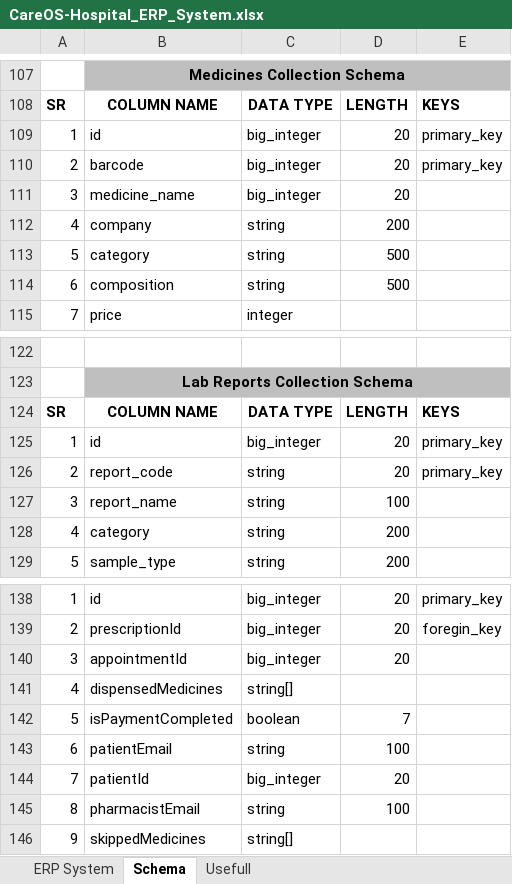
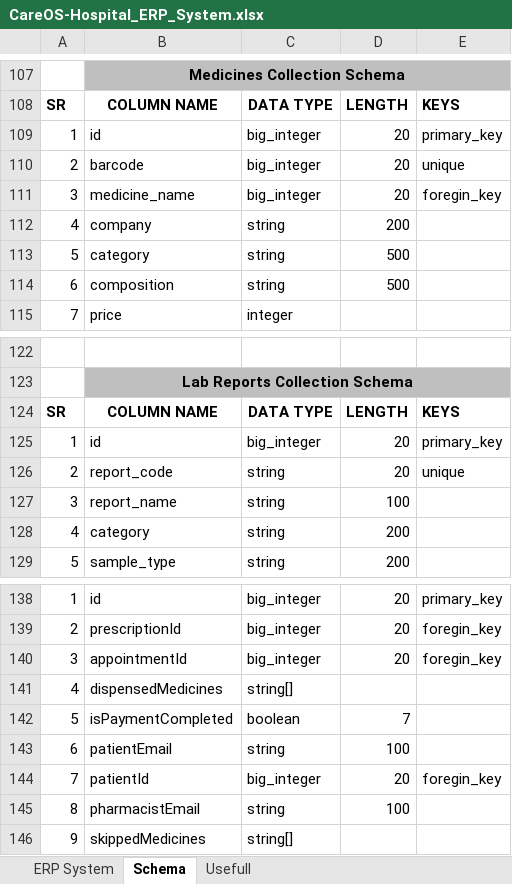
Before and after one commit to HetLimbani-learnerboy/CareOS, an Excel workbook: CareOS-Hospital_ERP_System.xlsx, sheet Schema, drawn as a sheet; only a part is shown, gaps mark what is left out; values as stored, in another font and other column widths than the file's, no borders; the diff covers the shown part only; the diff names each change by its address in the sheet, - before the commit and + after, or states it on an @@ line.

```diff
--- a/CareOS-Hospital_ERP_System.xlsx (sheet Schema)
+++ b/CareOS-Hospital_ERP_System.xlsx (sheet Schema)
-E110: primary_key
+E110: unique
-E111: (empty)
+E111: foregin_key
-E126: primary_key
+E126: unique
-E140: (empty)
+E140: foregin_key
-E144: (empty)
+E144: foregin_key
```
Also changed, not shown: 37 added rows elsewhere in this sheet, sheet ERP System, 5 other files.
